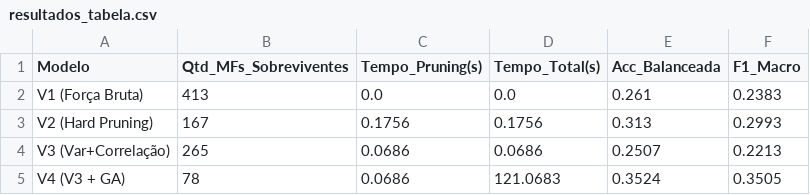
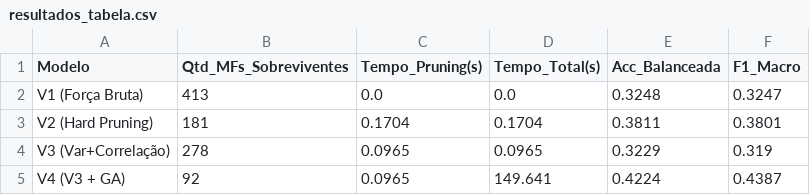
Before and after one commit to AntoniEduardoSO/meta-aprendizagem-teste, a CSV file: resultados_tabela.csv, drawn as a sheet.

```diff
--- a/resultados_tabela.csv
+++ b/resultados_tabela.csv
@@ -1,5 +1,5 @@
 Modelo,Qtd_MFs_Sobreviventes,Tempo_Pruning(s),Tempo_Total(s),Acc_Balanceada,F1_Macro
-V1 (Força Bruta),413,0.0,0.0,0.261,0.2383
-V2 (Hard Pruning),167,0.1756,0.1756,0.313,0.2993
-V3 (Var+Correlação),265,0.0686,0.0686,0.2507,0.2213
-V4 (V3 + GA),78,0.0686,121.0683,0.3524,0.3505
+V1 (Força Bruta),413,0.0,0.0,0.3248,0.3247
+V2 (Hard Pruning),181,0.1704,0.1704,0.3811,0.3801
+V3 (Var+Correlação),278,0.0965,0.0965,0.3229,0.319
+V4 (V3 + GA),92,0.0965,149.641,0.4224,0.4387
```
Also changed, not shown: estabilidade_features.csv, meta_features_v4.csv, 6 other files.
